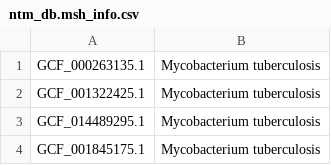
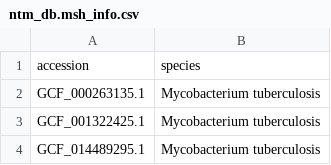
Before and after one commit to jodyphelan/ntmdb, a CSV file: db/ntm_db.msh_info.csv, drawn as a sheet; only a part is shown; the shorter side is filled out with more unchanged rows; the diff names each change by its address in the sheet, - before the commit and + after, or states it on an @@ line.

Commit message:
update mash db headers

```diff
--- a/db/ntm_db.msh_info.csv
+++ b/db/ntm_db.msh_info.csv
+row 1: accession | species
```
